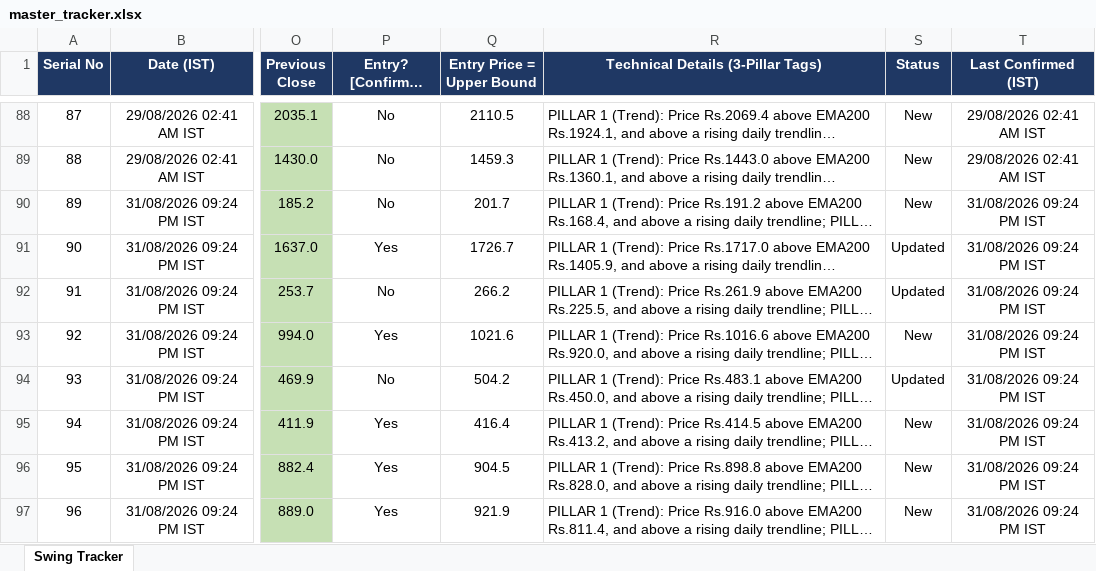
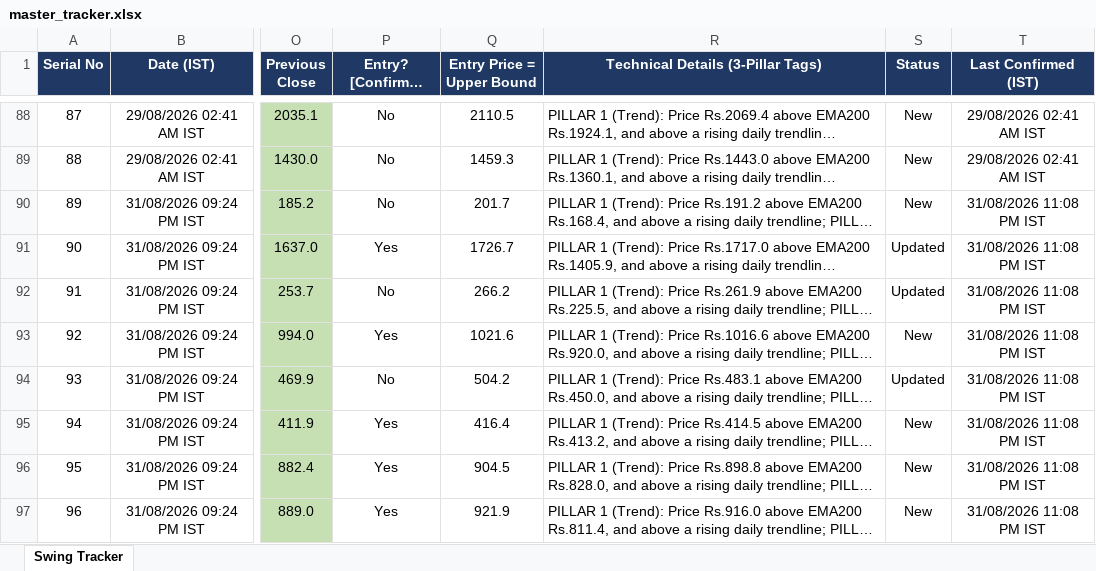
Before and after one commit to Jinish2023/nse-3-piller-hunter, an Excel workbook: master_tracker.xlsx, sheet Swing Tracker, drawn as a sheet; only a part is shown, gaps mark what is left out; long unchanged cells end in …; values as stored, in another font and other column widths than the file's, no borders; the diff names each change by its address in the sheet, - before the commit and + after, or states it on an @@ line.

```diff
--- a/master_tracker.xlsx (sheet Swing Tracker)
+++ b/master_tracker.xlsx (sheet Swing Tracker)
-T90:T97 (Last Confirmed (IST)): 31/08/2026 09:24 PM IST
+T90:T97 (Last Confirmed (IST)): 31/08/2026 11:08 PM IST
```
